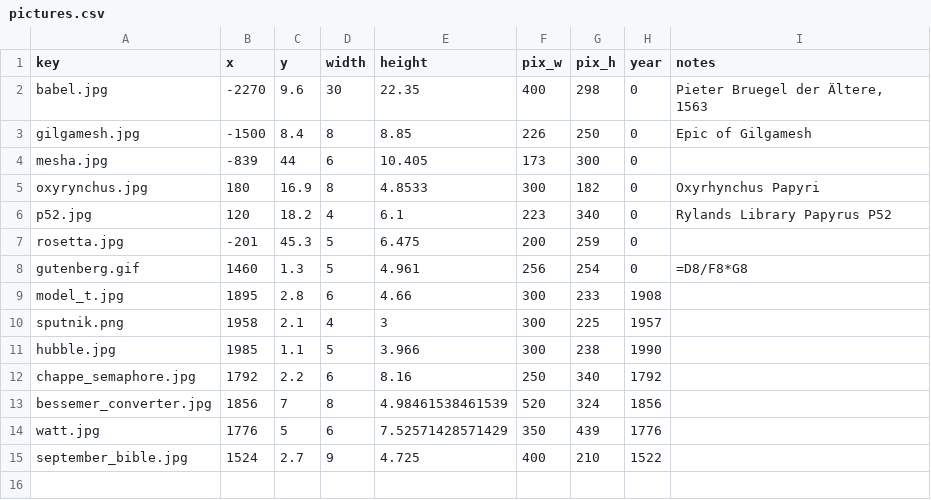
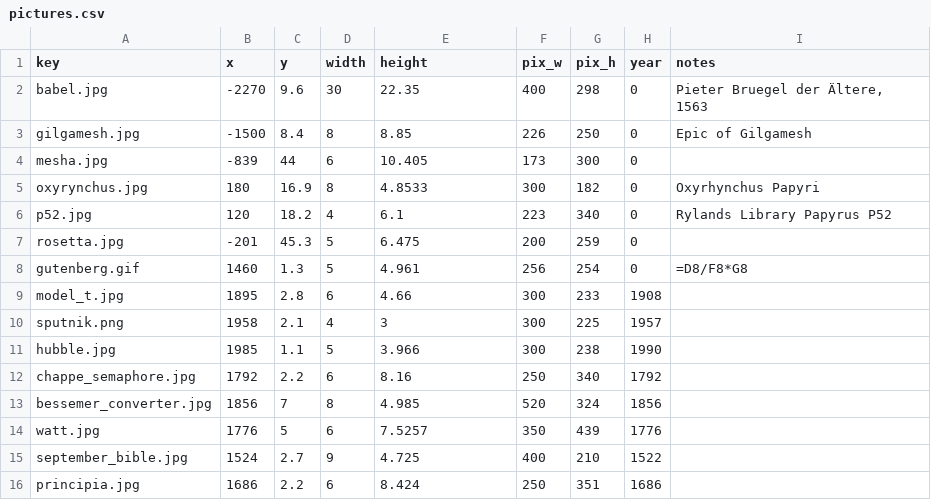
Before and after one commit to kreier/timeline, a CSV file: db/pictures.csv, drawn as a sheet.

```diff
--- a/db/pictures.csv
+++ b/db/pictures.csv
@@ -12,4 +12,5 @@ hubble.jpg,1985,1.1,5,3.966,300,238,1990,
 chappe_semaphore.jpg,1792,2.2,6,8.16,250,340,1792,
-bessemer_converter.jpg,1856,7,8,4.98461538461539,520,324,1856,
-watt.jpg,1776,5,6,7.52571428571429,350,439,1776,
+bessemer_converter.jpg,1856,7,8,4.985,520,324,1856,
+watt.jpg,1776,5,6,7.5257,350,439,1776,
 september_bible.jpg,1524,2.7,9,4.725,400,210,1522,
+principia.jpg,1686,2.2,6,8.424,250,351,1686,
```
Also changed, not shown: db/dictionary_en.csv, db/events.csv, 8 other files.
